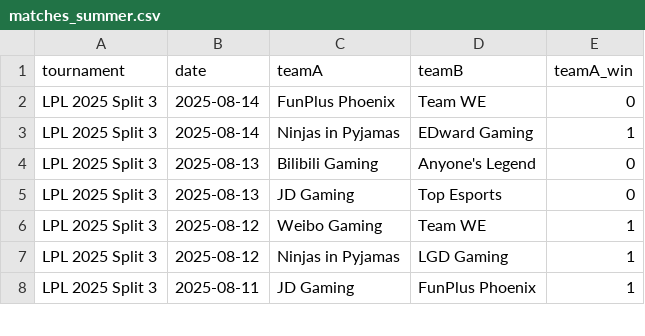
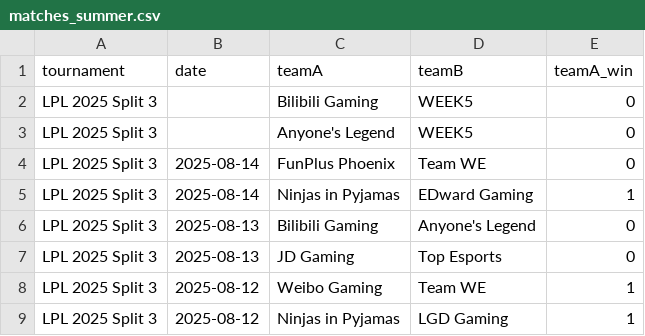
Before and after one commit to pavlila/lol-worlds-2025-predict, a CSV file: data/cleaned/matches_summer.csv, drawn as a sheet; only a part is shown; the shorter side is filled out with more unchanged rows.

```diff
--- a/data/cleaned/matches_summer.csv
+++ b/data/cleaned/matches_summer.csv
@@ -1,2 +1,4 @@
 tournament;date;teamA;teamB;teamA_win
+LPL 2025 Split 3;;Bilibili Gaming;WEEK5;0
+LPL 2025 Split 3;;Anyone's Legend;WEEK5;0
 LPL 2025 Split 3;2025-08-14;FunPlus Phoenix;Team WE;0
```
Also changed, not shown: data/cleaned/teams_summer.csv, data/featured/new_data.csv, 21 other files.
